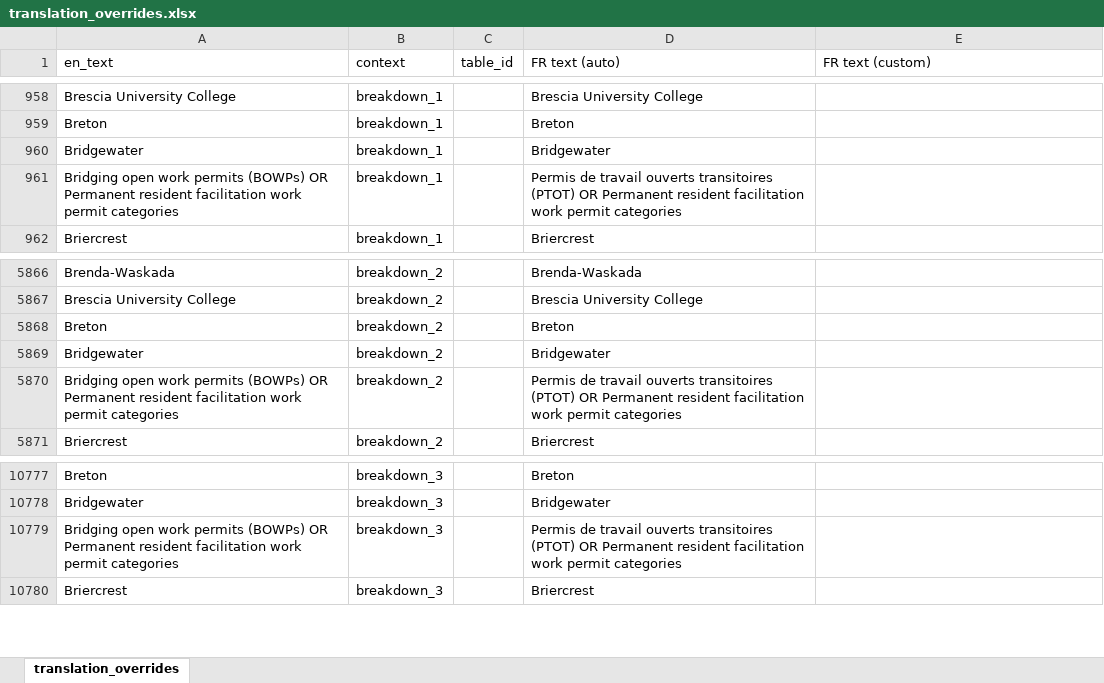
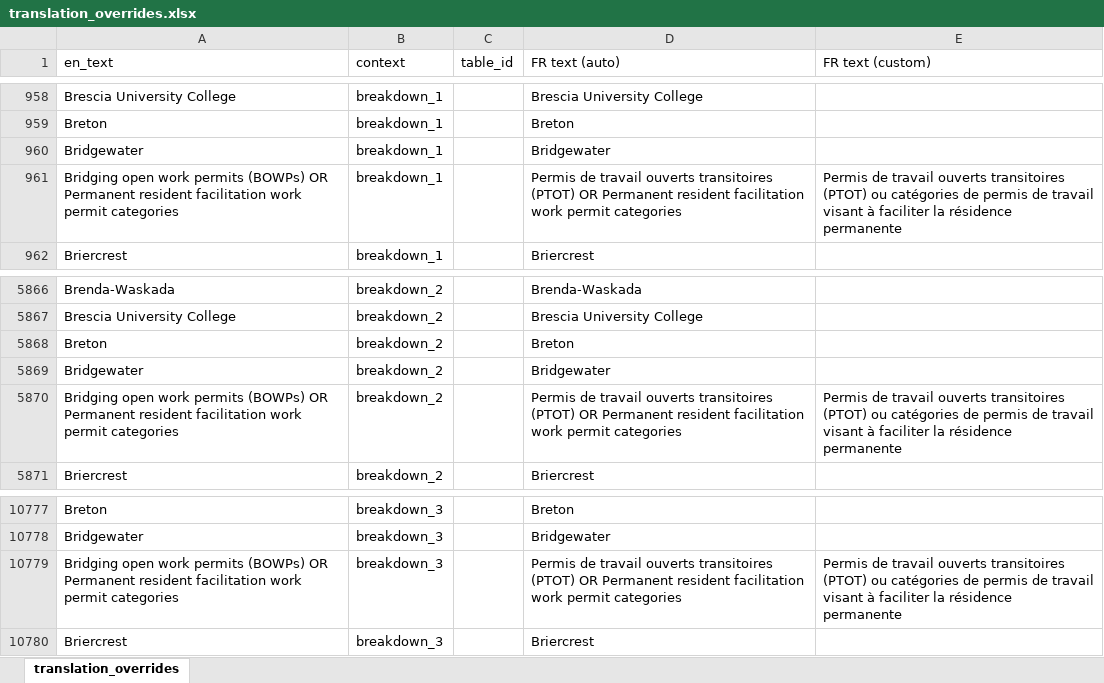
Before and after one commit to zacktayloruwo/migrascope, an Excel workbook: app/data/translation_overrides.xlsx, sheet translation_overrides, drawn as a sheet; only a part is shown, gaps mark what is left out; values as stored, in another font and other column widths than the file's, no borders; table styles not drawn; the diff names each change by its address in the sheet, - before the commit and + after, or states it on an @@ line.

```diff
--- a/app/data/translation_overrides.xlsx (sheet translation_overrides)
+++ b/app/data/translation_overrides.xlsx (sheet translation_overrides)
-E961 (FR text (custom)): (empty)
+E961 (FR text (custom)): Permis de travail ouverts transitoires (PTOT) ou catégories de permis de travail visant à faciliter la résidence permanente
-E5870 (FR text (custom)): (empty)
+E5870 (FR text (custom)): Permis de travail ouverts transitoires (PTOT) ou catégories de permis de travail visant à faciliter la résidence permanente
-E10779 (FR text (custom)): (empty)
+E10779 (FR text (custom)): Permis de travail ouverts transitoires (PTOT) ou catégories de permis de travail visant à faciliter la résidence permanente
```
Also changed, not shown: 2 other files.
